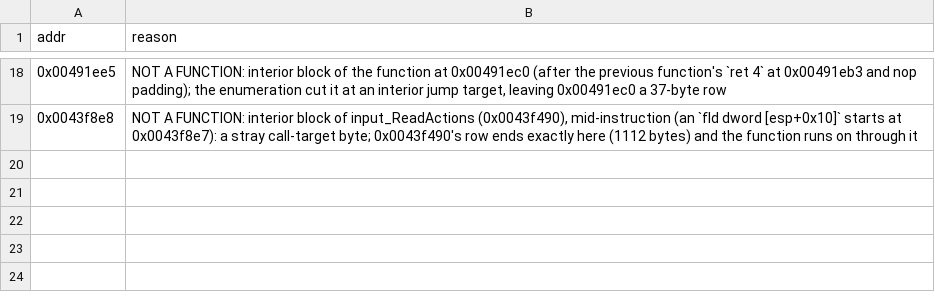
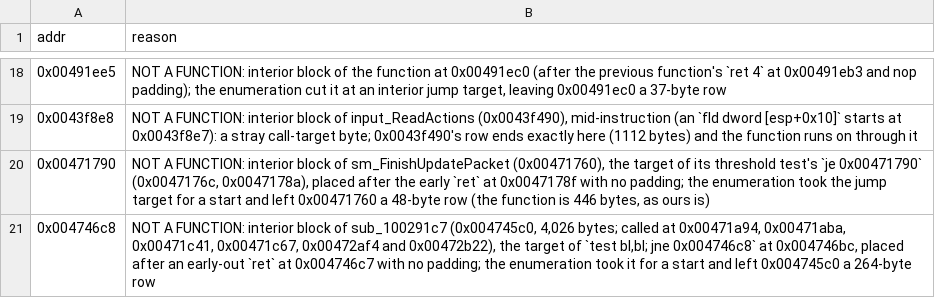
Before and after one commit to nolffan/avp2src, a CSV file: progress/AVP2lithtech-screen-exclude.csv, drawn as a sheet; only a part is shown, gaps mark what is left out.

```diff
--- a/progress/AVP2lithtech-screen-exclude.csv
+++ b/progress/AVP2lithtech-screen-exclude.csv
@@ -19 +19,3 @@ addr,reason
 0x0043f8e8,"NOT A FUNCTION: interior block of input_ReadActions (0x0043f490), mid-instruction (an `fld dword [esp+0x10]` starts at 0x0043f8e7): a stray call-target byte; 0x0043f490's row ends exactly here (1112 bytes) and the function runs on through it"
+0x00471790,"NOT A FUNCTION: interior block of sm_FinishUpdatePacket (0x00471760), the target of its threshold test's `je 0x00471790` (0x0047176c, 0x0047178a), placed after the early `ret` at 0x0047178f with no padding; the enumeration took the jump target for a start and left 0x00471760 a 48-byte row (the function is 446 bytes, as ours is)"
+0x004746c8,"NOT A FUNCTION: interior block of sub_100291c7 (0x004745c0, 4,026 bytes; called at 0x00471a94, 0x00471aba, 0x00471c41, 0x00471c67, 0x00472af4 and 0x00472b22), the target of `test bl,bl; jne 0x004746c8` at 0x004746bc, placed after an early-out `ret` at 0x004746c7 with no padding; the enumeration took it for a start and left 0x004745c0 a 264-byte row"
```
Also changed, not shown: 8 other files.
